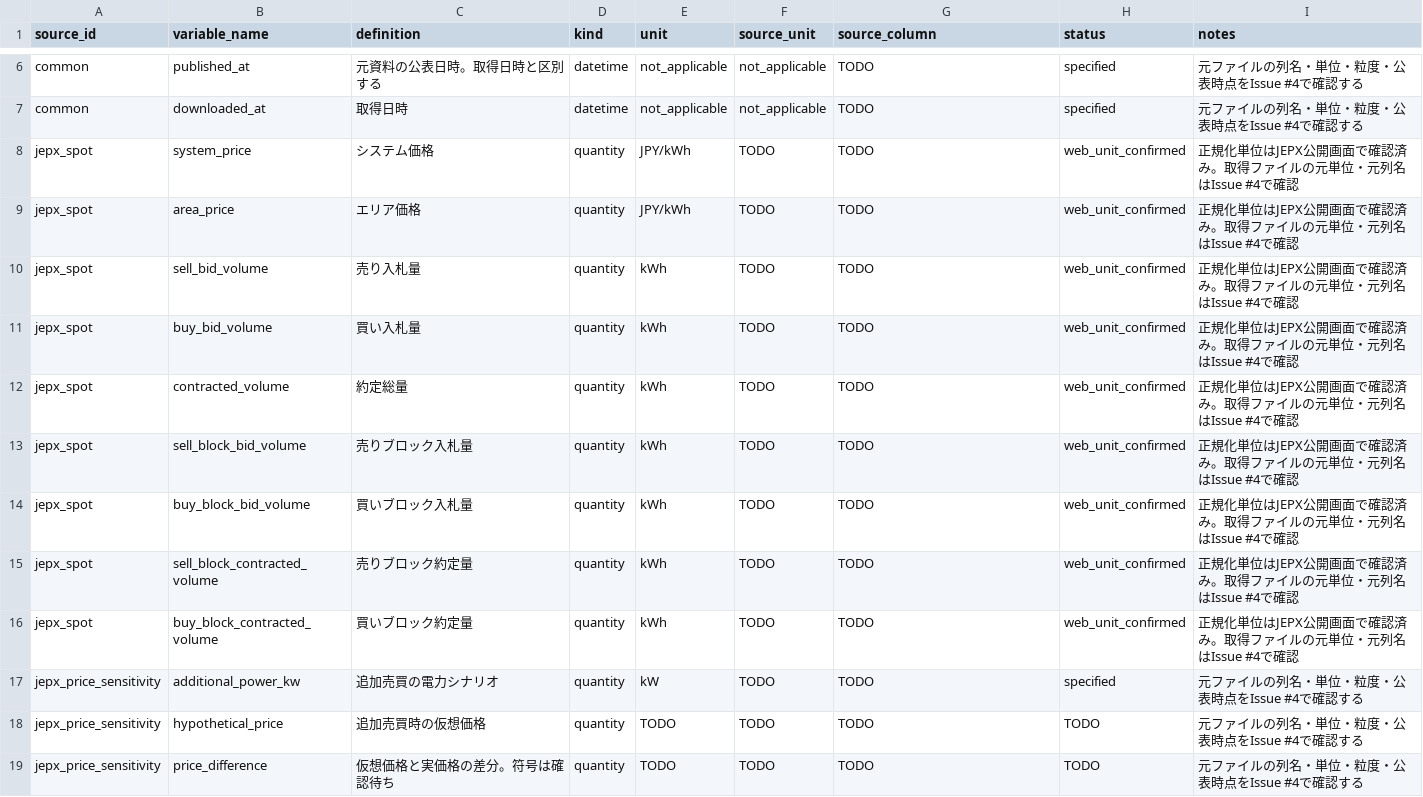
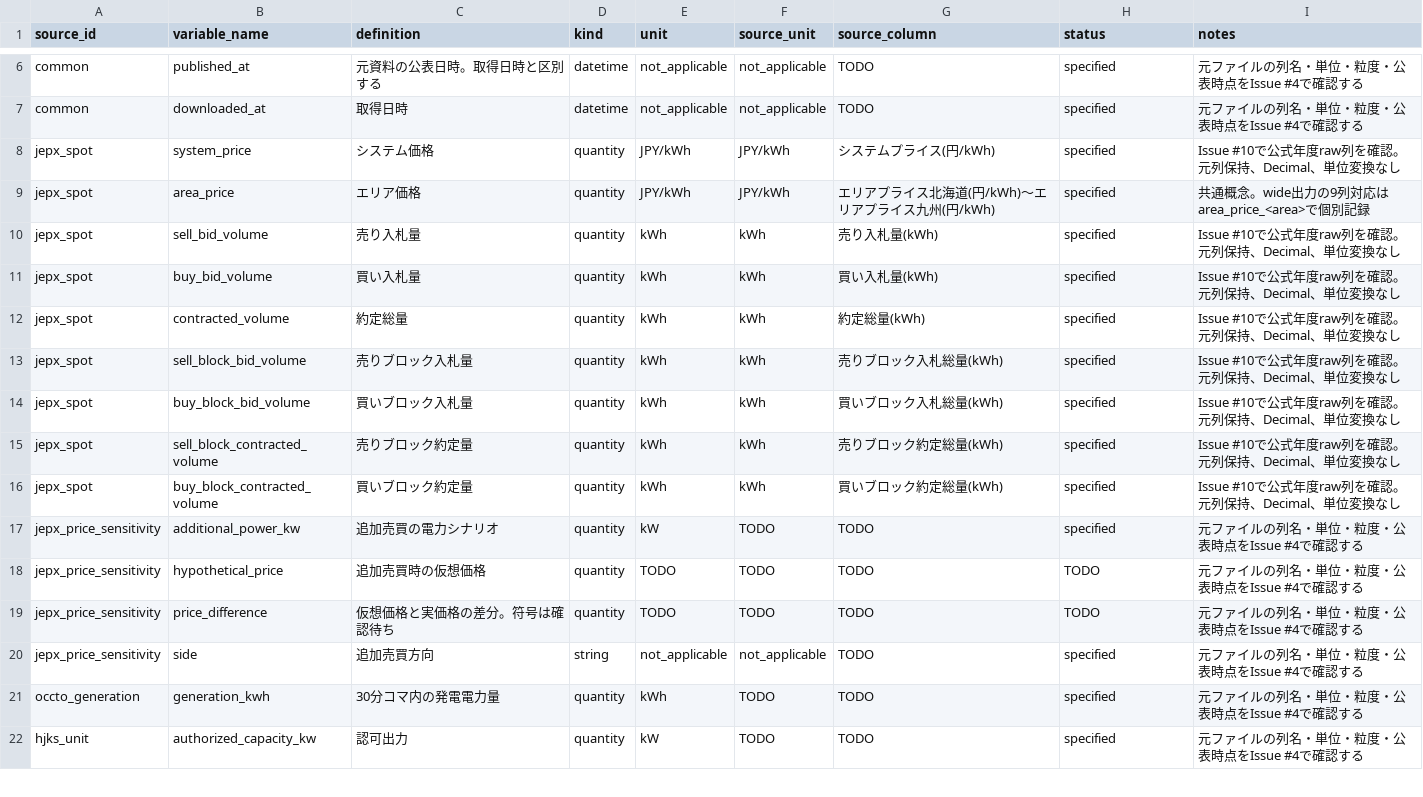
Before and after one commit to gochiglog/jepx-market-power-analysis, a CSV file: metadata/variable_dictionary.csv, drawn as a sheet; only a part is shown, gaps mark what is left out; the shorter side is filled out with more unchanged rows; the diff covers the shown part only.

```diff
--- a/metadata/variable_dictionary.csv
+++ b/metadata/variable_dictionary.csv
@@ -7,11 +7,11 @@ common,published_at,元資料の公表日時。取得日時と区別する,datet
 common,downloaded_at,取得日時,datetime,not_applicable,not_applicable,TODO,specified,元ファイルの列名・単位・粒度・公表時点をIssue #4で確認する
-jepx_spot,system_price,システム価格,quantity,JPY/kWh,TODO,TODO,web_unit_confirmed,正規化単位はJEPX公開画面で確認済み。取得ファイルの元単位・元列名はIssue #4で確認
-jepx_spot,area_price,エリア価格,quantity,JPY/kWh,TODO,TODO,web_unit_confirmed,正規化単位はJEPX公開画面で確認済み。取得ファイルの元単位・元列名はIssue #4で確認
-jepx_spot,sell_bid_volume,売り入札量,quantity,kWh,TODO,TODO,web_unit_confirmed,正規化単位はJEPX公開画面で確認済み。取得ファイルの元単位・元列名はIssue #4で確認
-jepx_spot,buy_bid_volume,買い入札量,quantity,kWh,TODO,TODO,web_unit_confirmed,正規化単位はJEPX公開画面で確認済み。取得ファイルの元単位・元列名はIssue #4で確認
-jepx_spot,contracted_volume,約定総量,quantity,kWh,TODO,TODO,web_unit_confirmed,正規化単位はJEPX公開画面で確認済み。取得ファイルの元単位・元列名はIssue #4で確認
-jepx_spot,sell_block_bid_volume,売りブロック入札量,quantity,kWh,TODO,TODO,web_unit_confirmed,正規化単位はJEPX公開画面で確認済み。取得ファイルの元単位・元列名はIssue #4で確認
-jepx_spot,buy_block_bid_volume,買いブロック入札量,quantity,kWh,TODO,TODO,web_unit_confirmed,正規化単位はJEPX公開画面で確認済み。取得ファイルの元単位・元列名はIssue #4で確認
-jepx_spot,sell_block_contracted_volume,売りブロック約定量,quantity,kWh,TODO,TODO,web_unit_confirmed,正規化単位はJEPX公開画面で確認済み。取得ファイルの元単位・元列名はIssue #4で確認
-jepx_spot,buy_block_contracted_volume,買いブロック約定量,quantity,kWh,TODO,TODO,web_unit_confirmed,正規化単位はJEPX公開画面で確認済み。取得ファイルの元単位・元列名はIssue #4で確認
+jepx_spot,system_price,システム価格,quantity,JPY/kWh,JPY/kWh,システムプライス(円/kWh),specified,Issue #10で公式年度raw列を確認。元列保持、Decimal、単位変換なし
+jepx_spot,area_price,エリア価格,quantity,JPY/kWh,JPY/kWh,エリアプライス北海道(円/kWh)～エリアプライス九州(円/kWh),specified,共通概念。wide出力の9列対応はarea_price_<area>で個別記録
+jepx_spot,sell_bid_volume,売り入札量,quantity,kWh,kWh,売り入札量(kWh),specified,Issue #10で公式年度raw列を確認。元列保持、Decimal、単位変換なし
+jepx_spot,buy_bid_volume,買い入札量,quantity,kWh,kWh,買い入札量(kWh),specified,Issue #10で公式年度raw列を確認。元列保持、Decimal、単位変換なし
+jepx_spot,contracted_volume,約定総量,quantity,kWh,kWh,約定総量(kWh),specified,Issue #10で公式年度raw列を確認。元列保持、Decimal、単位変換なし
+jepx_spot,sell_block_bid_volume,売りブロック入札量,quantity,kWh,kWh,売りブロック入札総量(kWh),specified,Issue #10で公式年度raw列を確認。元列保持、Decimal、単位変換なし
+jepx_spot,buy_block_bid_volume,買いブロック入札量,quantity,kWh,kWh,買いブロック入札総量(kWh),specified,Issue #10で公式年度raw列を確認。元列保持、Decimal、単位変換なし
+jepx_spot,sell_block_contracted_volume,売りブロック約定量,quantity,kWh,kWh,売りブロック約定総量(kWh),specified,Issue #10で公式年度raw列を確認。元列保持、Decimal、単位変換なし
+jepx_spot,buy_block_contracted_volume,買いブロック約定量,quantity,kWh,kWh,買いブロック約定総量(kWh),specified,Issue #10で公式年度raw列を確認。元列保持、Decimal、単位変換なし
 jepx_price_sensitivity,additional_power_kw,追加売買の電力シナリオ,quantity,kW,TODO,TODO,specified,元ファイルの列名・単位・粒度・公表時点をIssue #4で確認する
```
Also changed, not shown: 16 added rows elsewhere in this file, 7 other files.
